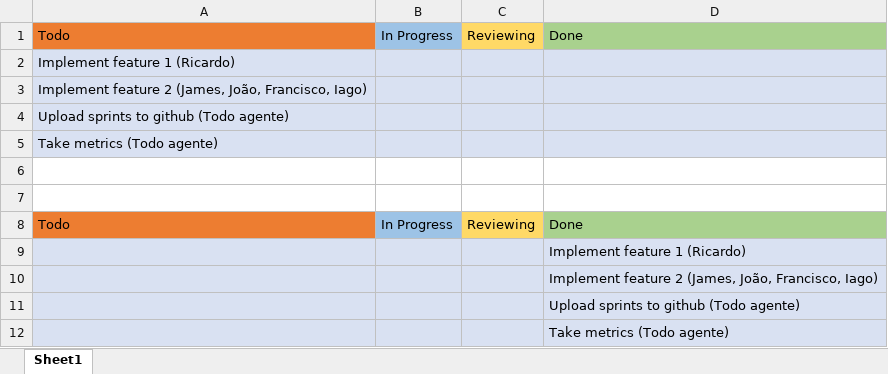
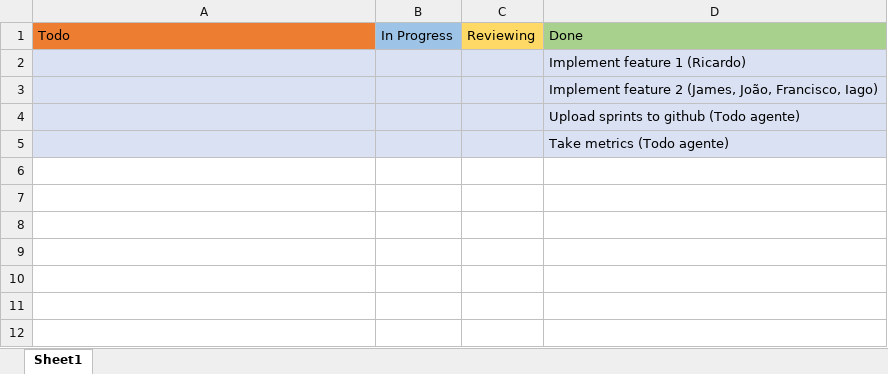
Before and after one commit to jmlcoliveira/ganttproject, an Excel workbook: Project/Phase 2/Sprint4/Sprint Backlog.xlsx, sheet Sheet1, drawn as a sheet; values as stored, in another font and other column widths than the file's, no borders; the diff names each change by its address in the sheet, - before the commit and + after, or states it on an @@ line.

```diff
--- a/Project/Phase 2/Sprint4/Sprint Backlog.xlsx (sheet Sheet1)
+++ b/Project/Phase 2/Sprint4/Sprint Backlog.xlsx (sheet Sheet1)
-row 2: Implement feature 1 (Ricardo)
-row 3: Implement feature 2 (James, João, Francisco, Iago)
-row 4: Upload sprints to github (Todo agente)
-row 5: Take metrics (Todo agente)
-row 6: (empty)
-row 7: (empty)
-row 8: Todo | In Progress | Reviewing | Done
```
Also changed, not shown: Project/Phase 2/Sprint1/Burndown chart.xlsx, Project/Phase 2/Sprint1/Sprint Backlog.xlsx, 2 other files.
